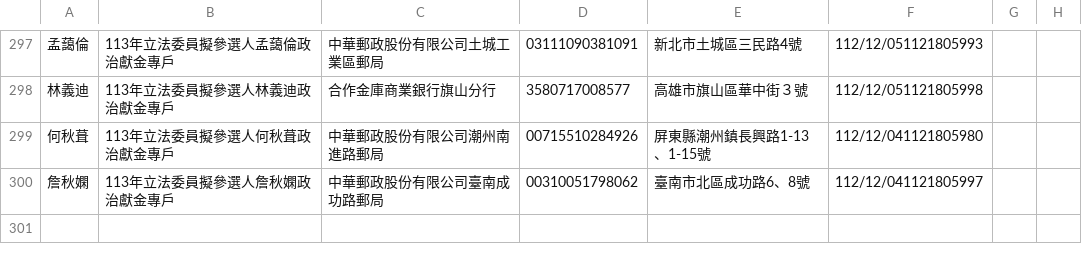
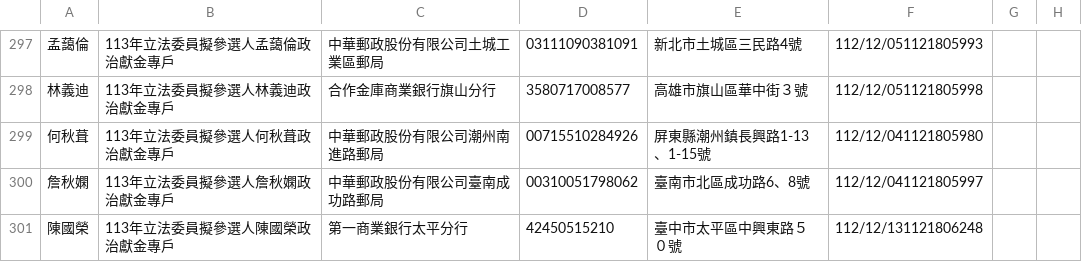
Before and after one commit to kiang/vote2024, a CSV file: sunshine.cy.gov.tw/113.csv, drawn as a sheet; only a part is shown, gaps mark what is left out; the diff names each change by its address in the sheet, - before the commit and + after, or states it on an @@ line.

Commit message:
auto update @ 2023-12-18 04:22:02

```diff
--- a/sunshine.cy.gov.tw/113.csv
+++ b/sunshine.cy.gov.tw/113.csv
+row 301: 陳國榮 | 113年立法委員擬參選人陳國榮政治獻金專戶 | 第一商業銀行太平分行 | 42450515210 | 臺中市太平區中興東路５０號 | 112/12/131121806248
```
